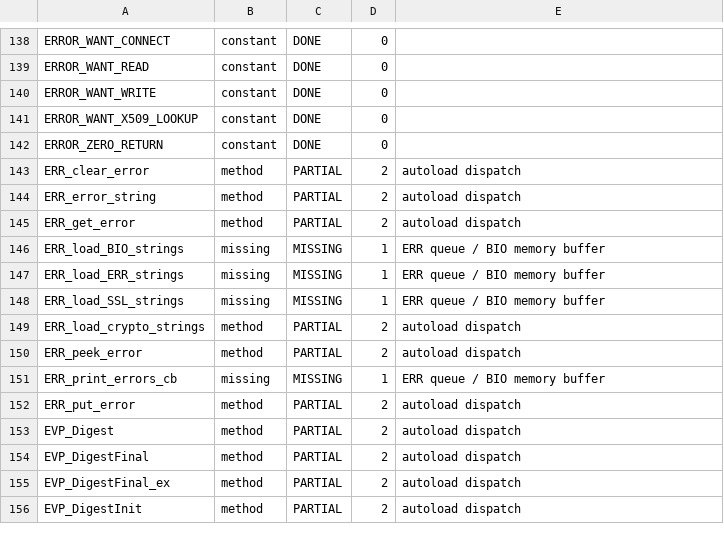
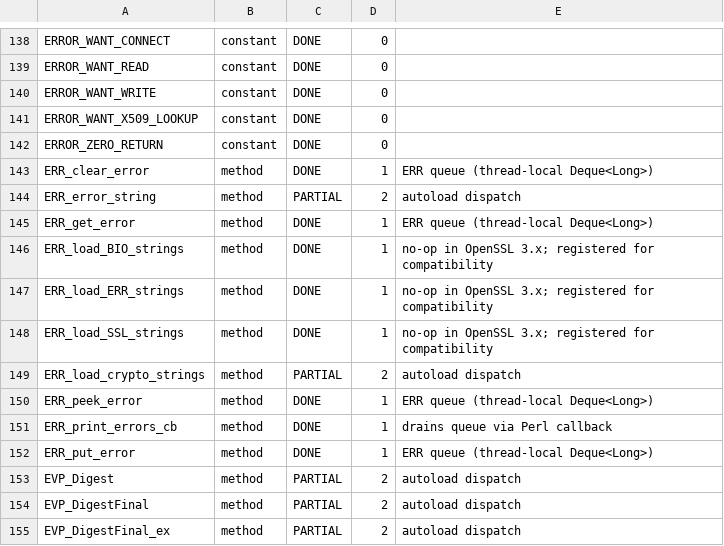
Before and after one commit to fglock/PerlOnJava, a TSV file: dev/modules/netssleay_symbols.tsv, drawn as a sheet; only a part is shown, gaps mark what is left out; the shorter side is filled out with more unchanged rows; the diff covers the shown part only.

```diff
--- a/dev/modules/netssleay_symbols.tsv
+++ b/dev/modules/netssleay_symbols.tsv
@@ -142,12 +142,12 @@ ERROR_WANT_X509_LOOKUP	constant	DONE	0
 ERROR_ZERO_RETURN	constant	DONE	0	
-ERR_clear_error	method	PARTIAL	2	autoload dispatch
+ERR_clear_error	method	DONE	1	ERR queue (thread-local Deque<Long>)
 ERR_error_string	method	PARTIAL	2	autoload dispatch
-ERR_get_error	method	PARTIAL	2	autoload dispatch
-ERR_load_BIO_strings	missing	MISSING	1	ERR queue / BIO memory buffer
-ERR_load_ERR_strings	missing	MISSING	1	ERR queue / BIO memory buffer
-ERR_load_SSL_strings	missing	MISSING	1	ERR queue / BIO memory buffer
+ERR_get_error	method	DONE	1	ERR queue (thread-local Deque<Long>)
+ERR_load_BIO_strings	method	DONE	1	no-op in OpenSSL 3.x; registered for compatibility
+ERR_load_ERR_strings	method	DONE	1	no-op in OpenSSL 3.x; registered for compatibility
+ERR_load_SSL_strings	method	DONE	1	no-op in OpenSSL 3.x; registered for compatibility
 ERR_load_crypto_strings	method	PARTIAL	2	autoload dispatch
-ERR_peek_error	method	PARTIAL	2	autoload dispatch
-ERR_print_errors_cb	missing	MISSING	1	ERR queue / BIO memory buffer
-ERR_put_error	method	PARTIAL	2	autoload dispatch
+ERR_peek_error	method	DONE	1	ERR queue (thread-local Deque<Long>)
+ERR_print_errors_cb	method	DONE	1	drains queue via Perl callback
+ERR_put_error	method	DONE	1	ERR queue (thread-local Deque<Long>)
 EVP_Digest	method	PARTIAL	2	autoload dispatch
```
Also changed, not shown: 30 edited cells elsewhere in this file, 3 other files.
